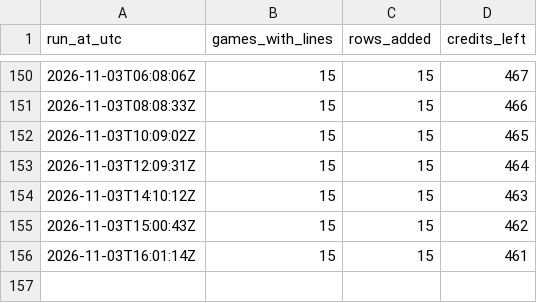
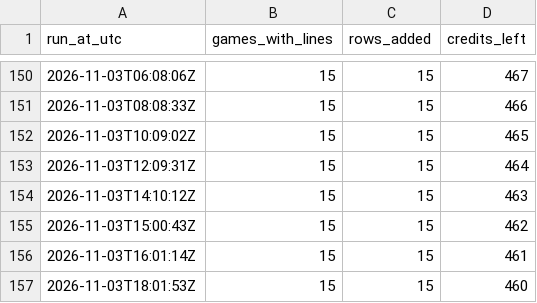
Before and after one commit to James72766/nfl-47-tracker, a CSV file: data/robot-runs.csv, drawn as a sheet; only a part is shown, gaps mark what is left out; the diff names each change by its address in the sheet, - before the commit and + after, or states it on an @@ line.

```diff
--- a/data/robot-runs.csv
+++ b/data/robot-runs.csv
+row 157: 2026-11-03T18:01:53Z | 15 | 15 | 460
```
Also changed, not shown: data/betmgm-lines.csv, data/research-flags.csv.
